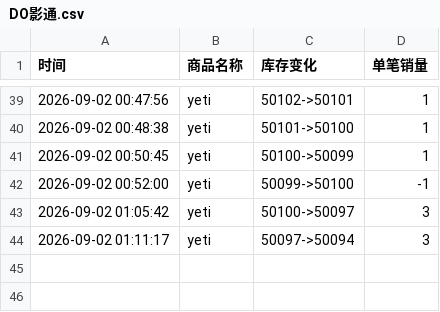
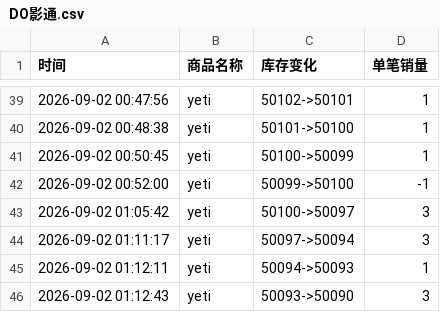
Before and after one commit to Juineii/do_yeti0905, a CSV file: DO影通.csv, drawn as a sheet; only a part is shown, gaps mark what is left out.

Commit message:
自动更新数据 2026-09-02 01:13:02

```diff
--- a/DO影通.csv
+++ b/DO影通.csv
@@ -44 +44,3 @@
 2026-09-02 01:11:17,yeti,50097->50094,3
+2026-09-02 01:12:11,yeti,50094->50093,1
+2026-09-02 01:12:43,yeti,50093->50090,3
```
